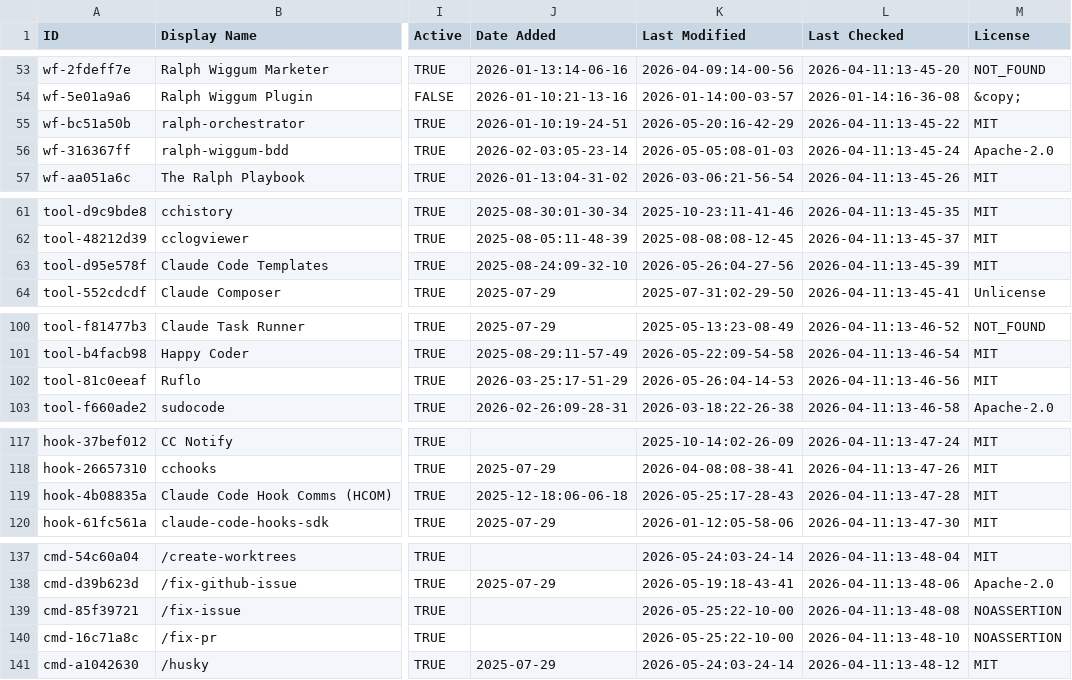
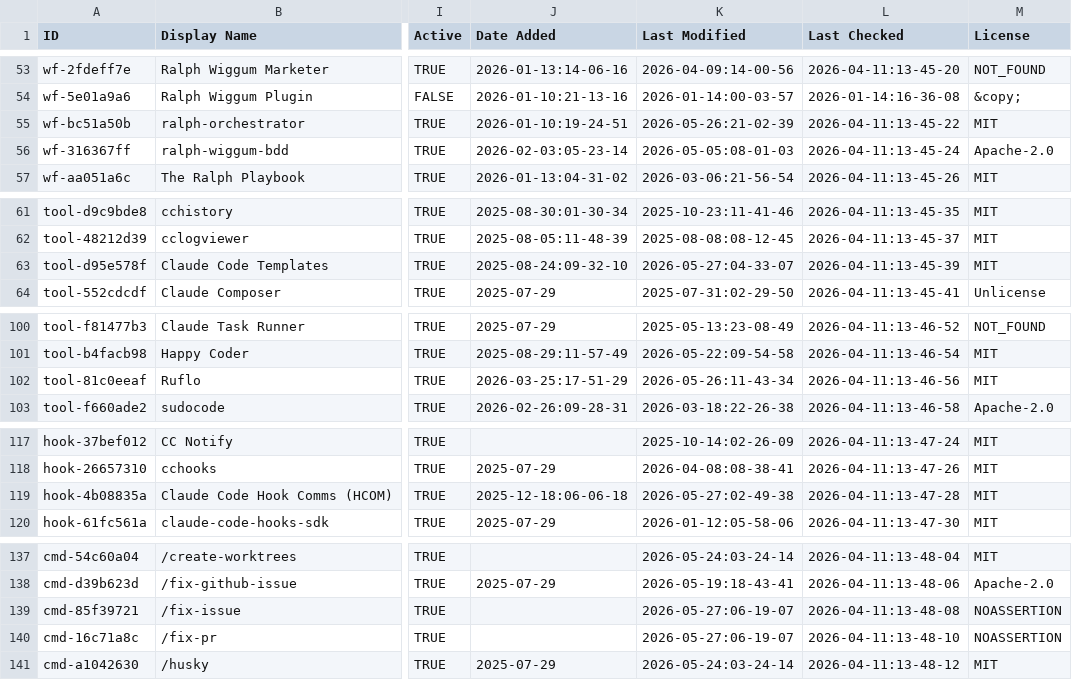
Before and after one commit to daniel-zou/awesome-claude-code, a CSV file: THE_RESOURCES_TABLE.csv, drawn as a sheet; only a part is shown, gaps mark what is left out; the diff covers the shown part only; the diff names each change by its address in the sheet, - before the commit and + after, or states it on an @@ line.

```diff
--- a/THE_RESOURCES_TABLE.csv
+++ b/THE_RESOURCES_TABLE.csv
-K55 (Last Modified): 2026-05-20:16-42-29
+K55 (Last Modified): 2026-05-26:21-02-39
-K63 (Last Modified): 2026-05-26:04-27-56
+K63 (Last Modified): 2026-05-27:04-33-07
-K102 (Last Modified): 2026-05-26:04-14-53
+K102 (Last Modified): 2026-05-26:11-43-34
-K119 (Last Modified): 2026-05-25:17-28-43
+K119 (Last Modified): 2026-05-27:02-49-38
-K139:K140 (Last Modified): 2026-05-25:22-10-00
+K139:K140 (Last Modified): 2026-05-27:06-19-07
```
Also changed, not shown: 35 edited cells elsewhere in this file.
